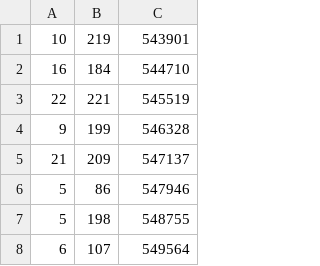
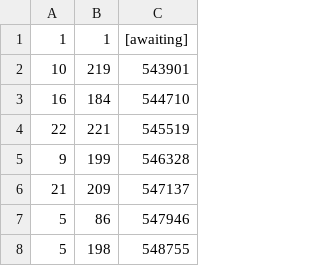
Before and after one commit to LuckyCitrus/official02, a CSV file: db/data/containers.csv, drawn as a sheet; only a part is shown; the shorter side is filled out with more unchanged rows.

Commit message:
post_containerSeed

```diff
--- a/db/data/containers.csv
+++ b/db/data/containers.csv
@@ -1 +1,2 @@
+1,1,[awaiting]
 10,219,543901
```
